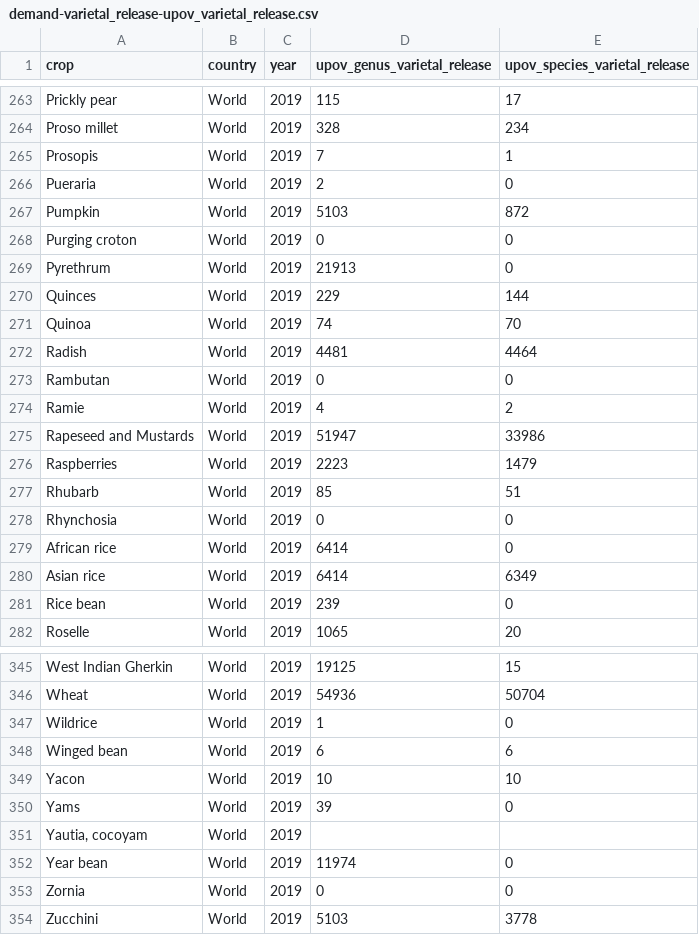
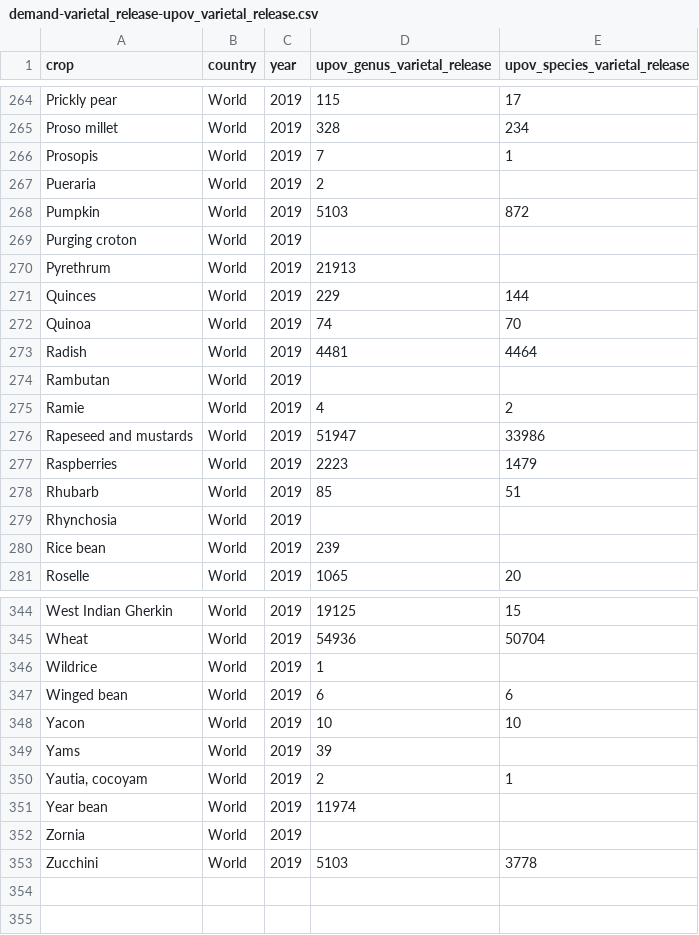
Before and after one commit to CIAT-DAPA/PlantTreatyInterdependence, a CSV file: src/R/inputs/data/demand-varietal_release-upov_varietal_release.csv, drawn as a sheet; only a part is shown, gaps mark what is left out; the diff covers the shown part only.

```diff
--- a/src/R/inputs/data/demand-varietal_release-upov_varietal_release.csv
+++ b/src/R/inputs/data/demand-varietal_release-upov_varietal_release.csv
@@ -265,6 +266,6 @@ Proso millet,World,2019,328,234
 Prosopis,World,2019,7,1
-Pueraria,World,2019,2,0
+Pueraria,World,2019,2,
 Pumpkin,World,2019,5103,872
-Purging croton,World,2019,0,0
-Pyrethrum,World,2019,21913,0
+Purging croton,World,2019,,
+Pyrethrum,World,2019,21913,
 Quinces,World,2019,229,144
@@ -272,11 +273,9 @@ Quinoa,World,2019,74,70
 Radish,World,2019,4481,4464
-Rambutan,World,2019,0,0
+Rambutan,World,2019,,
 Ramie,World,2019,4,2
-Rapeseed and Mustards,World,2019,51947,33986
+Rapeseed and mustards,World,2019,51947,33986
 Raspberries,World,2019,2223,1479
 Rhubarb,World,2019,85,51
-Rhynchosia,World,2019,0,0
-African rice,World,2019,6414,0
-Asian rice,World,2019,6414,6349
-Rice bean,World,2019,239,0
+Rhynchosia,World,2019,,
+Rice bean,World,2019,239,
 Roselle,World,2019,1065,20
@@ -346,9 +345,9 @@ West Indian Gherkin,World,2019,19125,15
 Wheat,World,2019,54936,50704
-Wildrice,World,2019,1,0
+Wildrice,World,2019,1,
 Winged bean,World,2019,6,6
 Yacon,World,2019,10,10
-Yams,World,2019,39,0
-"Yautia, cocoyam",World,2019,,
-Year bean,World,2019,11974,0
-Zornia,World,2019,0,0
+Yams,World,2019,39,
+"Yautia, cocoyam",World,2019,2,1
+Year bean,World,2019,11974,
+Zornia,World,2019,,
 Zucchini,World,2019,5103,3778
```
Also changed, not shown: 2 added rows, 2 removed rows and 144 edited cells elsewhere in this file, src/R/inputs/data/supply-genebank_collections-institution_country.csv, src/R/inputs/data/supply-genebank_collections-origin_country.csv, 16 other files.
